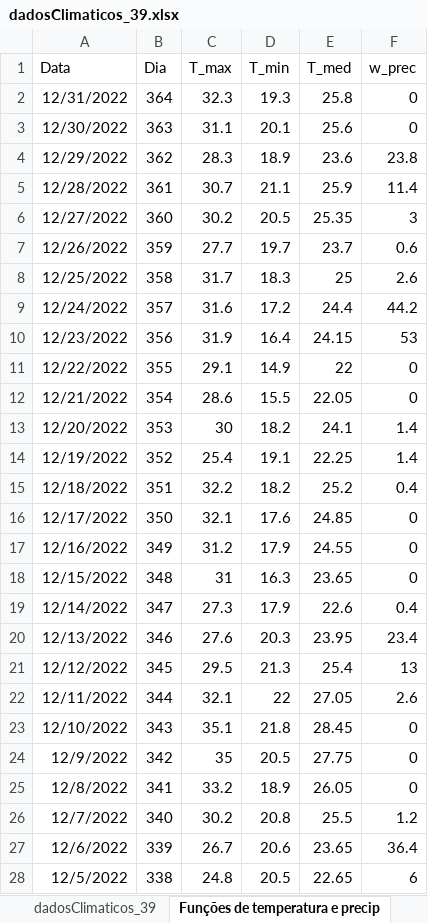
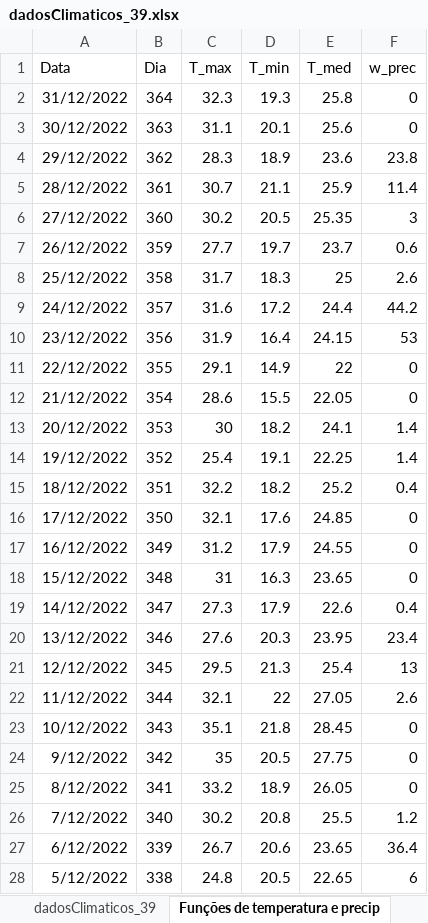
Before and after one commit to micaelitheodoro/dengue_bauru_fractional_model, an Excel workbook: dadosClimaticos_39.xlsx, sheet Funções de temperatura e precip, drawn as a sheet; only a part is shown; values as stored, in another font and other column widths than the file's, no borders; the diff covers the shown part only; the diff names each change by its address in the sheet, - before the commit and + after, or states it on an @@ line.

```diff
--- a/dadosClimaticos_39.xlsx (sheet Funções de temperatura e precip)
+++ b/dadosClimaticos_39.xlsx (sheet Funções de temperatura e precip)
-A2 (Data): 12/31/2022
+A2 (Data): 31/12/2022
-A3 (Data): 12/30/2022
+A3 (Data): 30/12/2022
-A4 (Data): 12/29/2022
+A4 (Data): 29/12/2022
-A5 (Data): 12/28/2022
+A5 (Data): 28/12/2022
-A6 (Data): 12/27/2022
+A6 (Data): 27/12/2022
-A7 (Data): 12/26/2022
+A7 (Data): 26/12/2022
-A8 (Data): 12/25/2022
+A8 (Data): 25/12/2022
-A9 (Data): 12/24/2022
+A9 (Data): 24/12/2022
-A10 (Data): 12/23/2022
+A10 (Data): 23/12/2022
-A11 (Data): 12/22/2022
+A11 (Data): 22/12/2022
-A12 (Data): 12/21/2022
+A12 (Data): 21/12/2022
-A13 (Data): 12/20/2022
+A13 (Data): 20/12/2022
-A14 (Data): 12/19/2022
+A14 (Data): 19/12/2022
-A15 (Data): 12/18/2022
+A15 (Data): 18/12/2022
-A16 (Data): 12/17/2022
+A16 (Data): 17/12/2022
-A17 (Data): 12/16/2022
+A17 (Data): 16/12/2022
-A18 (Data): 12/15/2022
+A18 (Data): 15/12/2022
-A19 (Data): 12/14/2022
+A19 (Data): 14/12/2022
-A20 (Data): 12/13/2022
+A20 (Data): 13/12/2022
-A22 (Data): 12/11/2022
+A22 (Data): 11/12/2022
-A23 (Data): 12/10/2022
+A23 (Data): 10/12/2022
-A24 (Data): 12/9/2022
+A24 (Data): 9/12/2022
-A25 (Data): 12/8/2022
+A25 (Data): 8/12/2022
-A26 (Data): 12/7/2022
+A26 (Data): 7/12/2022
-A27 (Data): 12/6/2022
+A27 (Data): 6/12/2022
-A28 (Data): 12/5/2022
+A28 (Data): 5/12/2022
```
Also changed, not shown: 327 edited cells elsewhere in this sheet, sheet dadosClimaticos_39, 7 other files.
